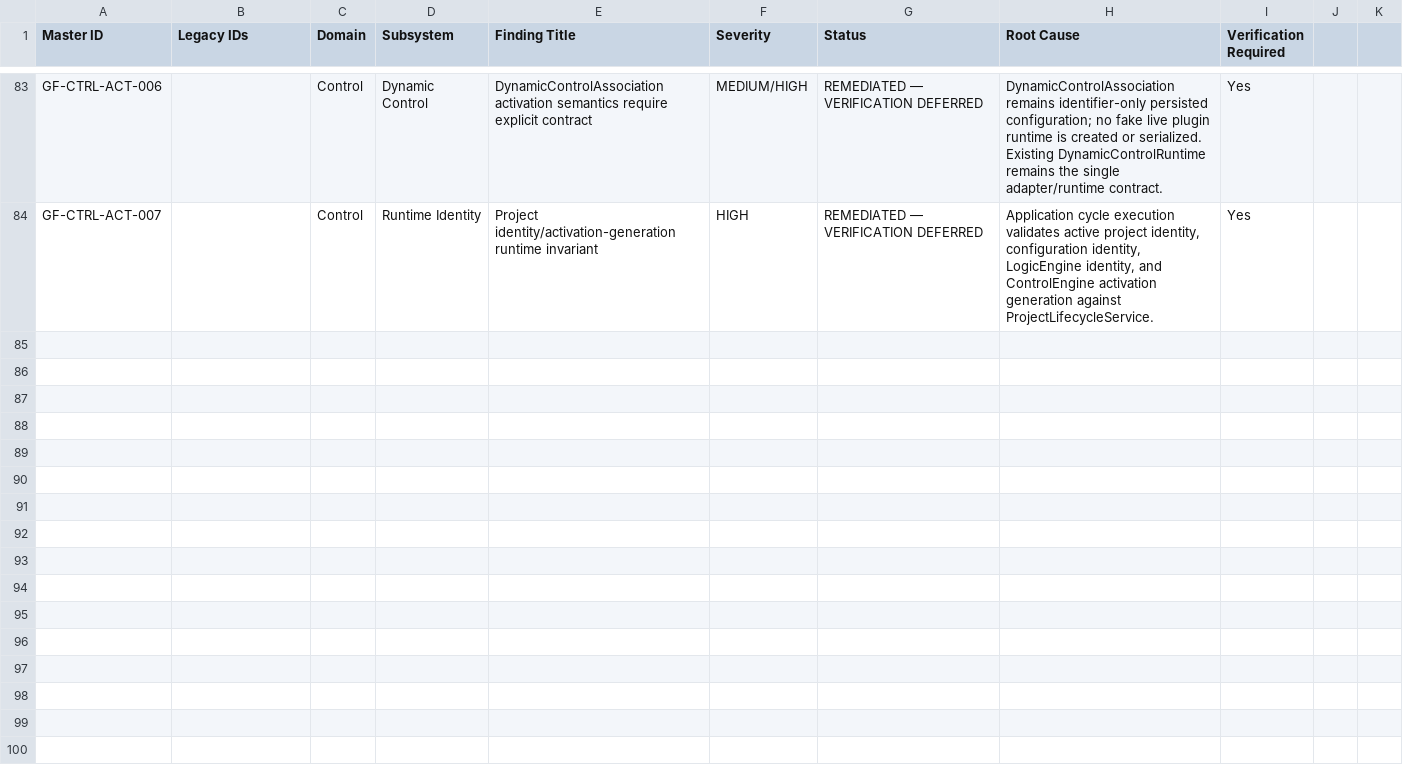
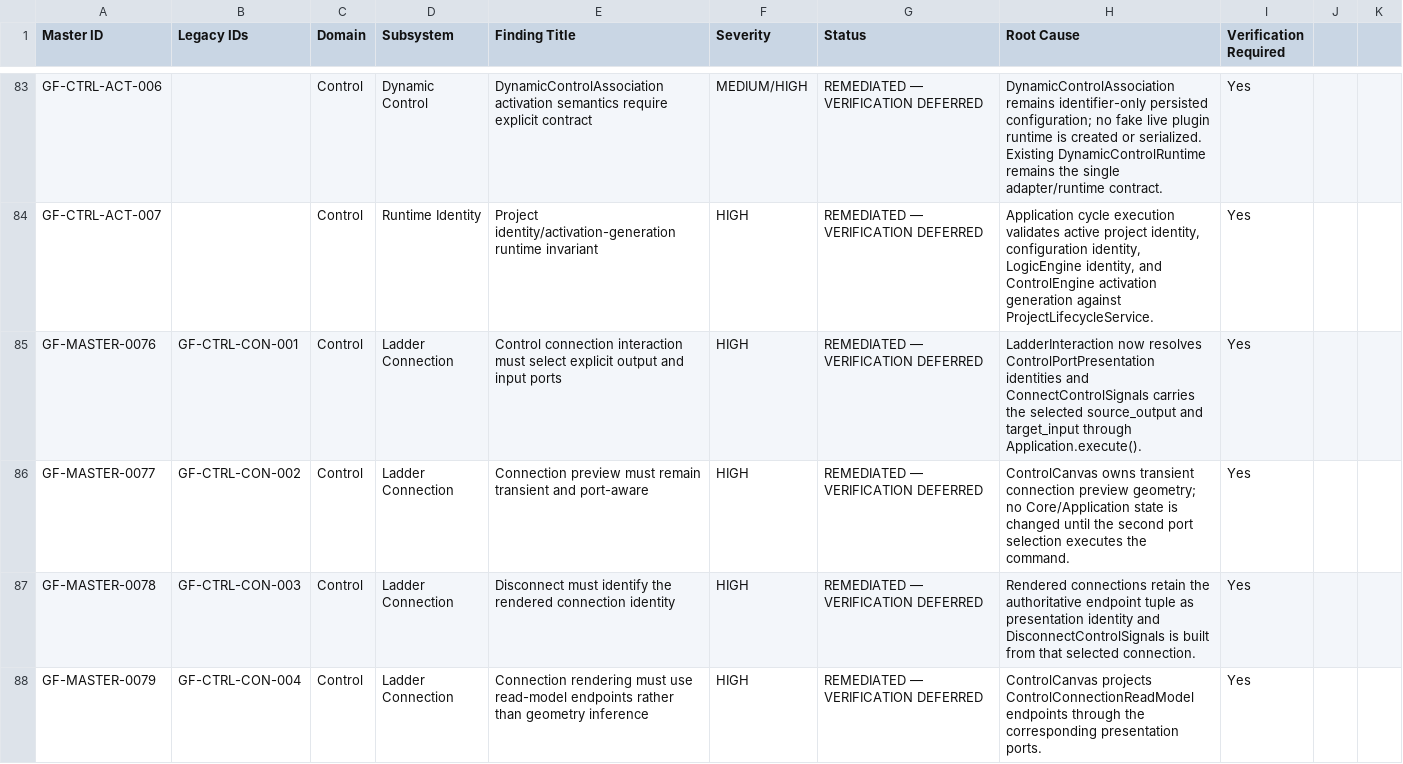
Before and after one commit to SubhenduMishra29/GridForge, a CSV file: audit/MASTER_AUDIT_REGISTER.csv, drawn as a sheet; only a part is shown, gaps mark what is left out; the diff covers the shown part only; the diff names each change by its address in the sheet, - before the commit and + after, or states it on an @@ line.

Commit message:
Audit: record Control Ladder interaction remediation findings

```diff
--- a/audit/MASTER_AUDIT_REGISTER.csv
+++ b/audit/MASTER_AUDIT_REGISTER.csv
+row 85: GF-MASTER-0076 | GF-CTRL-CON-001 | Control | Ladder Connection | Control connection interaction must select explicit output and input ports | HIGH | REMEDIATED — VERIFICATION DEFERRED | LadderInteraction now resolves ControlPortPresentation identities and ConnectControlSignals carries the selected source_output and target_input through Application.execute(). | Yes
+row 86: GF-MASTER-0077 | GF-CTRL-CON-002 | Control | Ladder Connection | Connection preview must remain transient and port-aware | HIGH | REMEDIATED — VERIFICATION DEFERRED | ControlCanvas owns transient connection preview geometry; no Core/Application state is changed until the second port selection executes the command. | Yes
+row 87: GF-MASTER-0078 | GF-CTRL-CON-003 | Control | Ladder Connection | Disconnect must identify the rendered connection identity | HIGH | REMEDIATED — VERIFICATION DEFERRED | Rendered connections retain the authoritative endpoint tuple as presentation identity and DisconnectControlSignals is built from that selected connection. | Yes
+row 88: GF-MASTER-0079 | GF-CTRL-CON-004 | Control | Ladder Connection | Connection rendering must use read-model endpoints rather than geometry inference | HIGH | REMEDIATED — VERIFICATION DEFERRED | ControlCanvas projects ControlConnectionReadModel endpoints through the corresponding presentation ports. | Yes
```
Also changed, not shown: 9 added rows elsewhere in this file.
